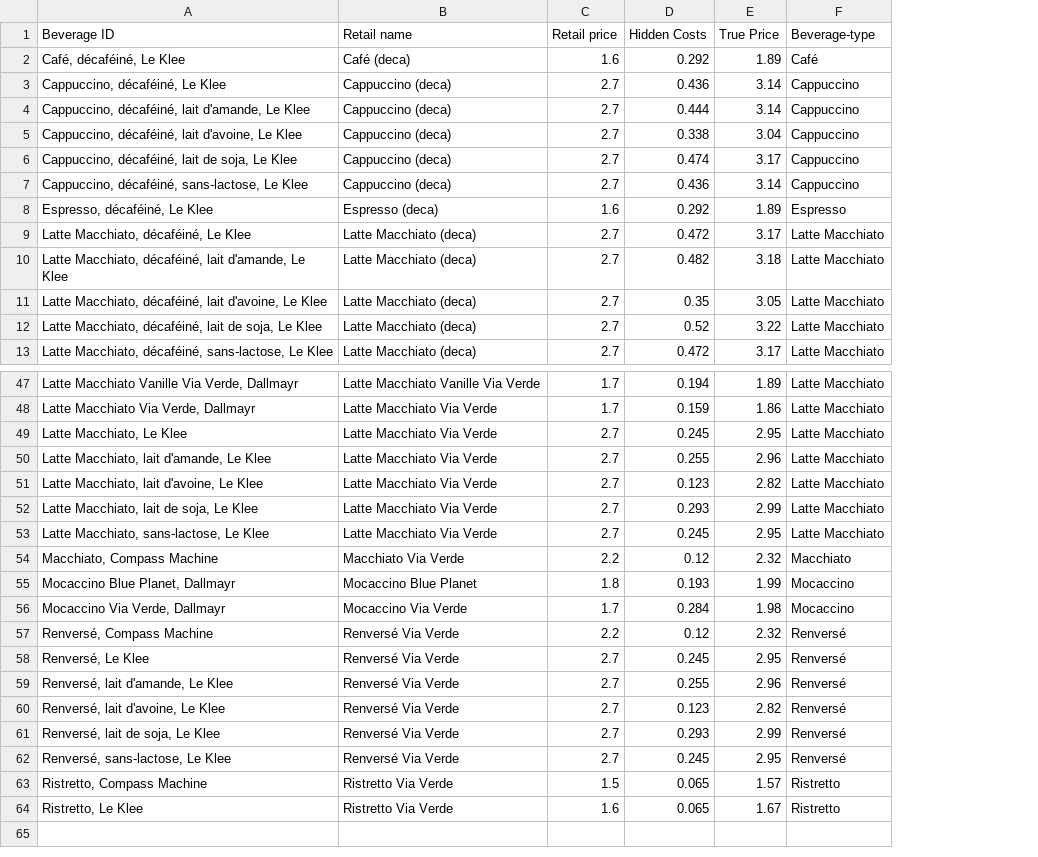
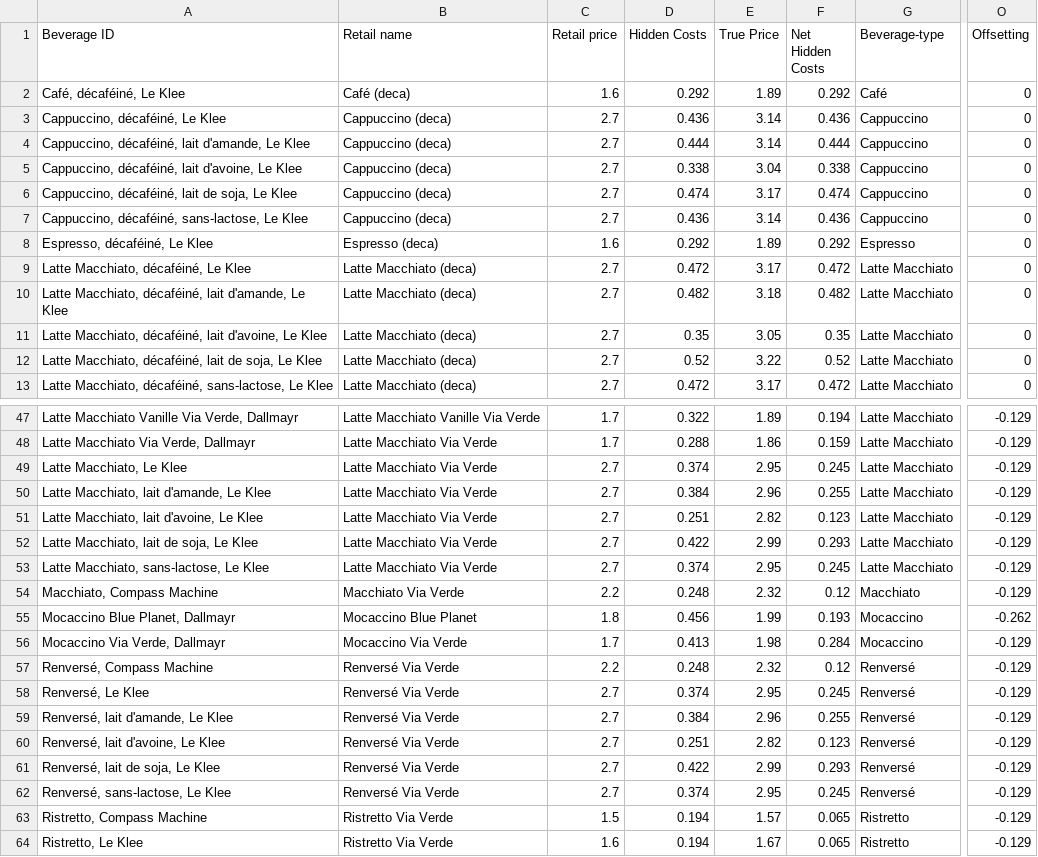
Before and after one commit to EPFL-ENAC/leure-coffee-cost, a CSV file: data_processing/TCF-Coffe_App-Export_Beverage-List.csv, drawn as a sheet; only a part is shown, gaps mark what is left out; the diff covers the shown part only; the diff names each change by its address in the sheet, - before the commit and + after, or states it on an @@ line.

Commit message:
feat: update beverage list with offsetting +add it to display price#7

```diff
--- a/data_processing/TCF-Coffe_App-Export_Beverage-List.csv
+++ b/data_processing/TCF-Coffe_App-Export_Beverage-List.csv
+column F (Net Hidden Costs), rows 2-13: 0.292 | 0.436 | 0.444 | 0.338 | 0.474 | 0.436 | 0.292 | 0.472 | 0.482 | 0.35 | 0.52 | 0.472; rows 47-64: 0.194 | 0.159 | 0.245 | 0.255 | 0.123 | 0.293 | 0.245 | 0.12 | 0.193 | 0.284 | 0.12 | 0.245 | 0.255 | 0.123 | 0.293 | 0.245 | 0.065 | 0.065
+column O (Offsetting), rows 2-13: all 0; rows 47-64: -0.129 | -0.129 | -0.129 | -0.129 | -0.129 | -0.129 | -0.129 | -0.129 | -0.262 | -0.129 | -0.129 | -0.129 | -0.129 | -0.129 | -0.129 | -0.129 | -0.129 | -0.129
-D47 (Hidden Costs): 0.194
+D47 (Hidden Costs): 0.322
-D48 (Hidden Costs): 0.159
+D48 (Hidden Costs): 0.288
-D49 (Hidden Costs): 0.245
+D49 (Hidden Costs): 0.374
-D50 (Hidden Costs): 0.255
+D50 (Hidden Costs): 0.384
-D51 (Hidden Costs): 0.123
+D51 (Hidden Costs): 0.251
-D52 (Hidden Costs): 0.293
+D52 (Hidden Costs): 0.422
-D53 (Hidden Costs): 0.245
+D53 (Hidden Costs): 0.374
-D54 (Hidden Costs): 0.12
+D54 (Hidden Costs): 0.248
-D55 (Hidden Costs): 0.193
+D55 (Hidden Costs): 0.456
-D56 (Hidden Costs): 0.284
+D56 (Hidden Costs): 0.413
-D57 (Hidden Costs): 0.12
+D57 (Hidden Costs): 0.248
-D58 (Hidden Costs): 0.245
+D58 (Hidden Costs): 0.374
-D59 (Hidden Costs): 0.255
+D59 (Hidden Costs): 0.384
-D60 (Hidden Costs): 0.123
+D60 (Hidden Costs): 0.251
-D61 (Hidden Costs): 0.293
+D61 (Hidden Costs): 0.422
-D62 (Hidden Costs): 0.245
+D62 (Hidden Costs): 0.374
-D63:D64 (Hidden Costs): 0.065
+D63:D64 (Hidden Costs): 0.194
```
Also changed, not shown: 24 edited cells elsewhere in this file, public/data/coffee_data.csv, 4 other files.
